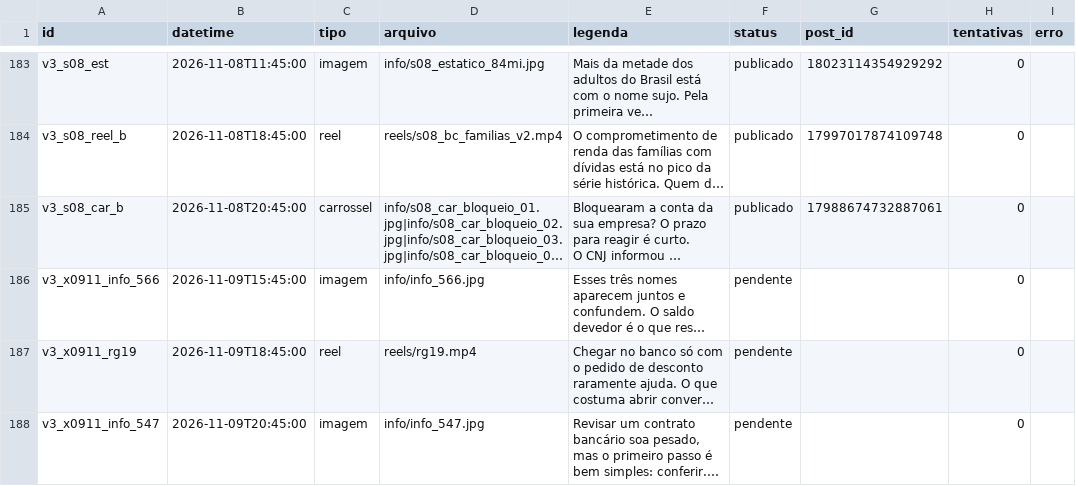
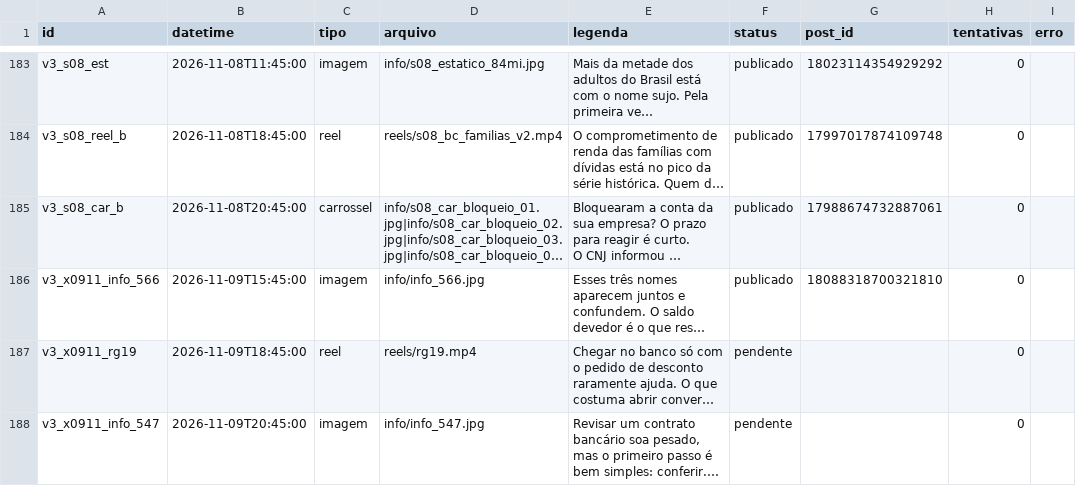
Before and after one commit to remnotetjsp-hash/automacao-instagram, a CSV file: queue/fila.csv, drawn as a sheet; only a part is shown, gaps mark what is left out; long unchanged cells end in …; the diff names each change by its address in the sheet, - before the commit and + after, or states it on an @@ line.

Commit message:
status da fila

```diff
--- a/queue/fila.csv
+++ b/queue/fila.csv
-F186 (status): pendente
+F186 (status): publicado
-G186 (post_id): (empty)
+G186 (post_id): 18088318700321810
```
